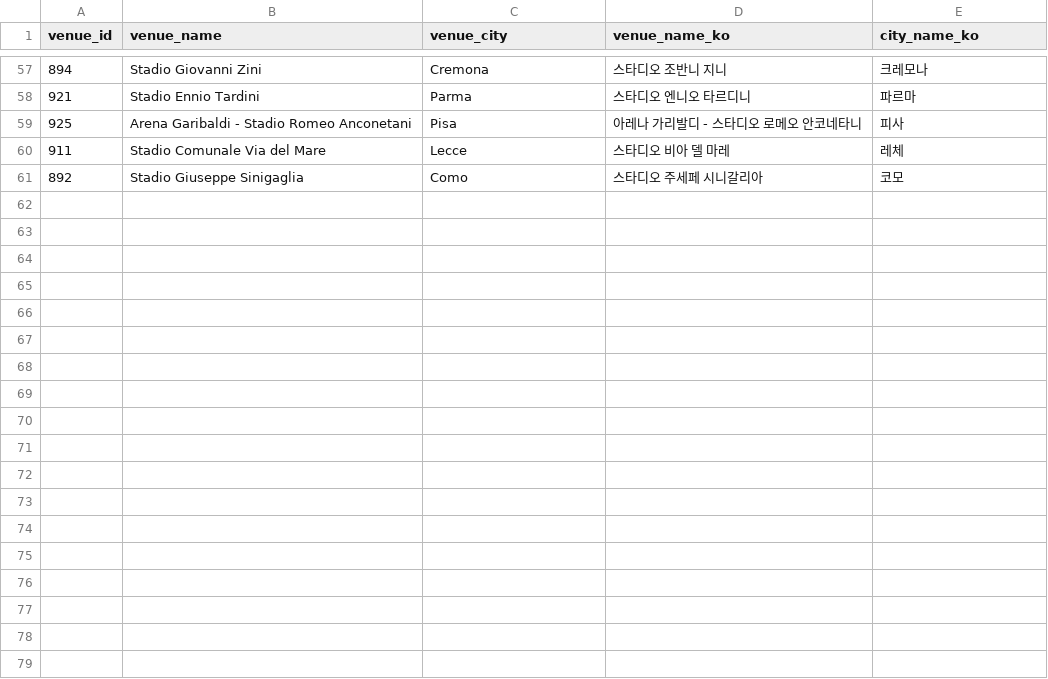
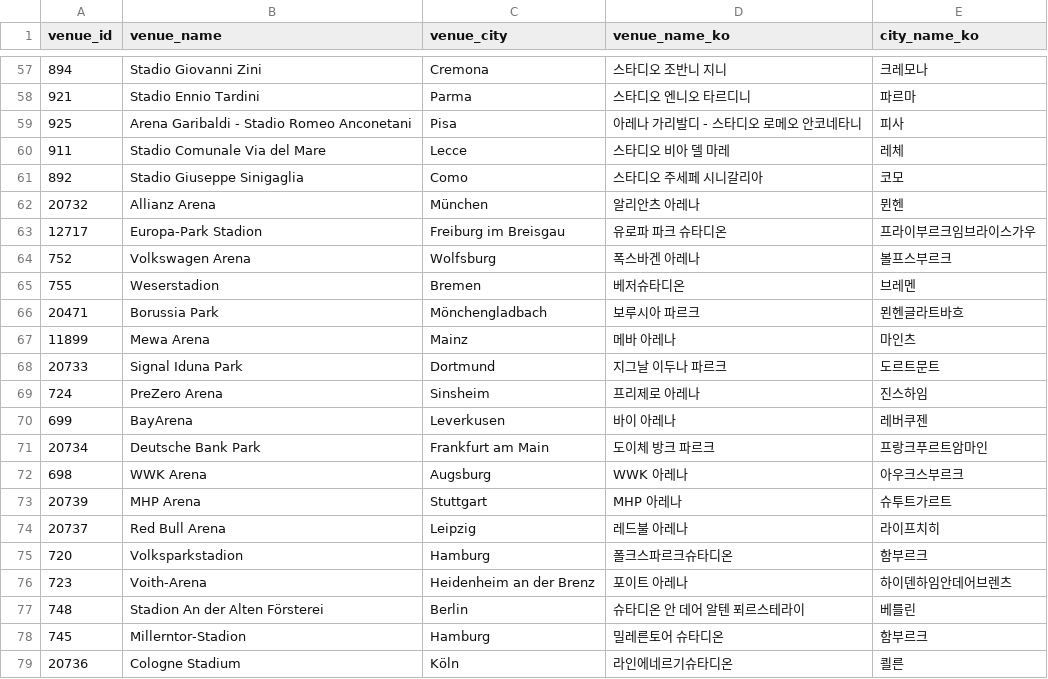
Before and after one commit to bgh1234554/football-obs-backend, a CSV file: src/main/resources/data/venues.csv, drawn as a sheet; only a part is shown, gaps mark what is left out; the diff names each change by its address in the sheet, - before the commit and + after, or states it on an @@ line.

```diff
--- a/src/main/resources/data/venues.csv
+++ b/src/main/resources/data/venues.csv
+row 62: 20732 | Allianz Arena | München | 알리안츠 아레나 | 뮌헨
+row 63: 12717 | Europa-Park Stadion | Freiburg im Breisgau | 유로파 파크 슈타디온 | 프라이부르크임브라이스가우
+row 64: 752 | Volkswagen Arena | Wolfsburg | 폭스바겐 아레나 | 볼프스부르크
+row 65: 755 | Weserstadion | Bremen | 베저슈타디온 | 브레멘
+row 66: 20471 | Borussia Park | Mönchengladbach | 보루시아 파르크 | 묀헨글라트바흐
+row 67: 11899 | Mewa Arena | Mainz | 메바 아레나 | 마인츠
+row 68: 20733 | Signal Iduna Park | Dortmund | 지그날 이두나 파르크 | 도르트문트
+row 69: 724 | PreZero Arena | Sinsheim | 프리제로 아레나 | 진스하임
+row 70: 699 | BayArena | Leverkusen | 바이 아레나 | 레버쿠젠
+row 71: 20734 | Deutsche Bank Park | Frankfurt am Main | 도이체 방크 파르크 | 프랑크푸르트암마인
+row 72: 698 | WWK Arena | Augsburg | WWK 아레나 | 아우크스부르크
+row 73: 20739 | MHP Arena | Stuttgart | MHP 아레나 | 슈투트가르트
+row 74: 20737 | Red Bull Arena | Leipzig | 레드불 아레나 | 라이프치히
+row 75: 720 | Volksparkstadion | Hamburg | 폴크스파르크슈타디온 | 함부르크
+row 76: 723 | Voith-Arena | Heidenheim an der Brenz | 포이트 아레나 | 하이덴하임안데어브렌츠
+row 77: 748 | Stadion An der Alten Försterei | Berlin | 슈타디온 안 데어 알텐 푀르스테라이 | 베를린
+row 78: 745 | Millerntor-Stadion | Hamburg | 밀레른토어 슈타디온 | 함부르크
+row 79: 20736 | Cologne Stadium | Köln | 라인에네르기슈타디온 | 쾰른
```
Also changed, not shown: src/main/resources/data/coaches.csv, src/main/resources/data/logos.csv, 2 other files.
